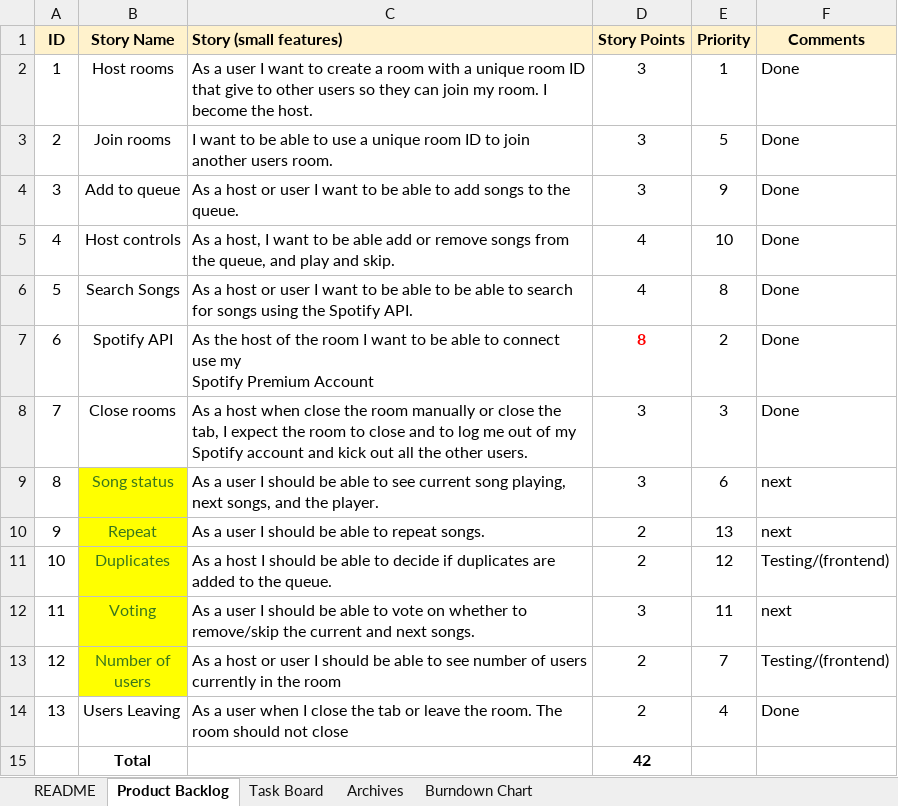
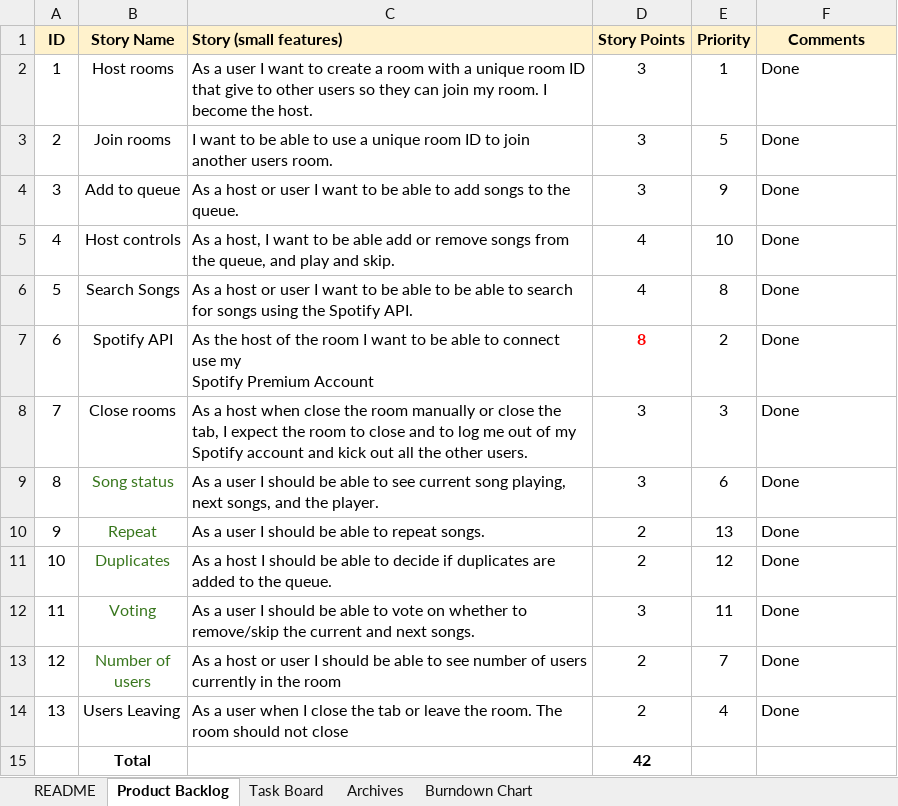
Before and after one commit to jyoo030/JBox, an Excel workbook: docs/CS180 5J's JBox Design Document.xlsx, sheet Product Backlog, drawn as a sheet; values as stored, in another font and other column widths than the file's, no borders; charts and pictures not drawn; the diff names each change by its address in the sheet, - before the commit and + after, or states it on an @@ line.

```diff
--- a/docs/CS180 5J's JBox Design Document.xlsx (sheet Product Backlog)
+++ b/docs/CS180 5J's JBox Design Document.xlsx (sheet Product Backlog)
-B9:B13 fill: #FFFF00
+B9:B13 fill: none
-F9:F10 (Comments): next
+F9:F10 (Comments): Done
-F11 (Comments): Testing/(frontend)
+F11 (Comments): Done
-F12 (Comments): next
+F12 (Comments): Done
-F13 (Comments): Testing/(frontend)
+F13 (Comments): Done
```
Also changed, not shown: sheet Archives, sheet Task Board, sheet Burndown Chart, charts or pictures.
